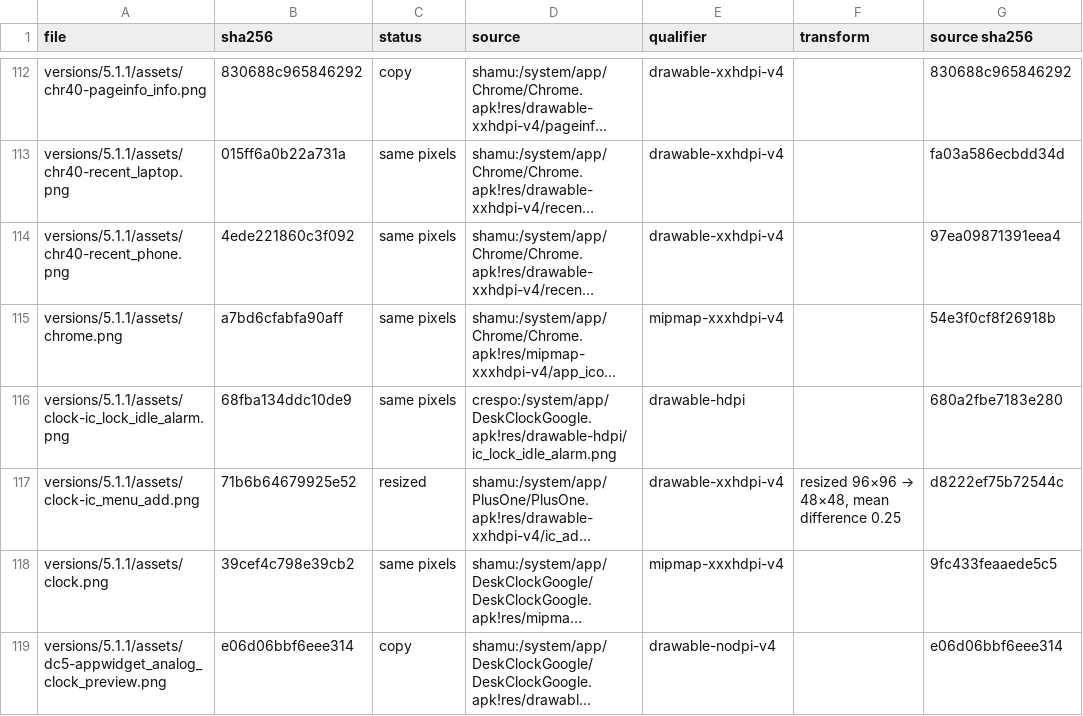
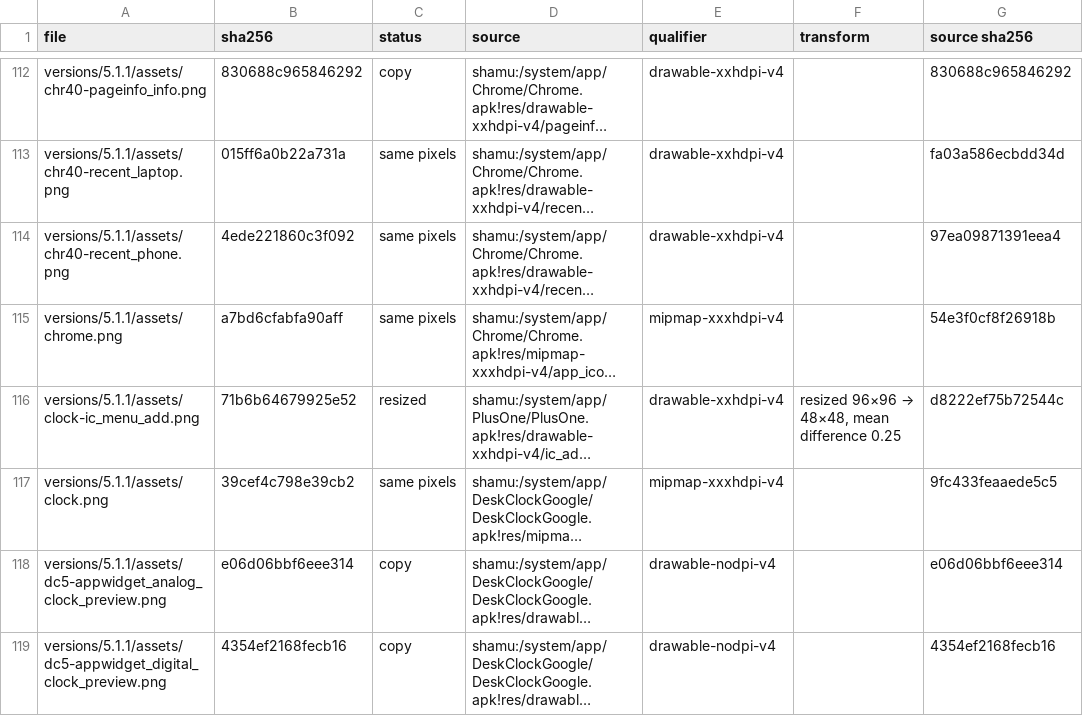
Before and after one commit to szabolevi98/android-simulator, a TSV file: docs/assets/5.1.1.tsv, drawn as a sheet; only a part is shown, gaps mark what is left out; the shorter side is filled out with more unchanged rows; long unchanged cells end in …; the diff names each change by its address in the sheet, - before the commit and + after, or states it on an @@ line.

Commit message:
4.4.4 / 5.1.1 Clock: remove the unreachable ICS alarm editor and clock face. Both clocks are kk-/lp-deskclock.js; the old "Alarms" list, "Set alarm" screen, their Time / Repeat / Delete dialogs and the desk-face could only be reached from each other (alarm-new was emitted by the old list itself). desk-clock.js keeps the alarm model, the Label and Ringtone dialogs the alarm list opens and the ringing alarm; the 26 CSS rules and the ic_lock_idle_alarm picture only they used go too.

```diff
--- a/docs/assets/5.1.1.tsv
+++ b/docs/assets/5.1.1.tsv
-row 116: versions/5.1.1/assets/clock-ic_lock_idle_alarm.png | 68fba134ddc10de9 | same pixels | crespo:/system/app/DeskClockGoogle.apk!res/drawable-hdpi/ic_lock_idle_alarm.png | drawable-hdpi |  | 680a2fbe7183e280
```
Also changed, not shown: docs/assets/4.4.4.tsv, 13 other files.
